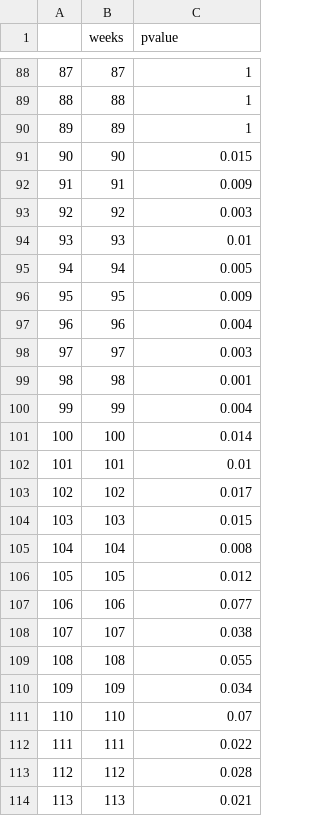
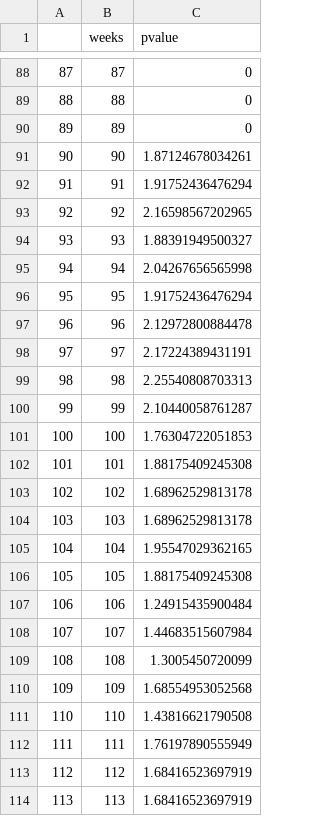
Before and after one commit to mindis/leebounds, a CSV file: JobCorps/STEP5_Print_Figures/csv/test_result.csv, drawn as a sheet; only a part is shown, gaps mark what is left out; the diff covers the shown part only.

```diff
--- a/JobCorps/STEP5_Print_Figures/csv/test_result.csv
+++ b/JobCorps/STEP5_Print_Figures/csv/test_result.csv
@@ -88,27 +88,27 @@
-"87",87,1
-"88",88,1
-"89",89,1
-"90",90,0.015
-"91",91,0.009
-"92",92,0.003
-"93",93,0.01
-"94",94,0.005
-"95",95,0.009
-"96",96,0.004
-"97",97,0.003
-"98",98,0.001
-"99",99,0.004
-"100",100,0.014
-"101",101,0.01
-"102",102,0.017
-"103",103,0.015
-"104",104,0.008
-"105",105,0.012
-"106",106,0.077
-"107",107,0.038
-"108",108,0.055
-"109",109,0.034
-"110",110,0.07
-"111",111,0.022
-"112",112,0.028
-"113",113,0.021
+"87",87,0
+"88",88,0
+"89",89,0
+"90",90,1.87124678034261
+"91",91,1.91752436476294
+"92",92,2.16598567202965
+"93",93,1.88391949500327
+"94",94,2.04267656565998
+"95",95,1.91752436476294
+"96",96,2.12972800884478
+"97",97,2.17224389431191
+"98",98,2.25540808703313
+"99",99,2.10440058761287
+"100",100,1.76304722051853
+"101",101,1.88175409245308
+"102",102,1.68962529813178
+"103",103,1.68962529813178
+"104",104,1.95547029362165
+"105",105,1.88175409245308
+"106",106,1.24915435900484
+"107",107,1.44683515607984
+"108",108,1.3005450720099
+"109",109,1.68554953052568
+"110",110,1.43816621790508
+"111",111,1.76197890555949
+"112",112,1.68416523697919
+"113",113,1.68416523697919
```
Also changed, not shown: 122 edited cells elsewhere in this file, 8 other files.
